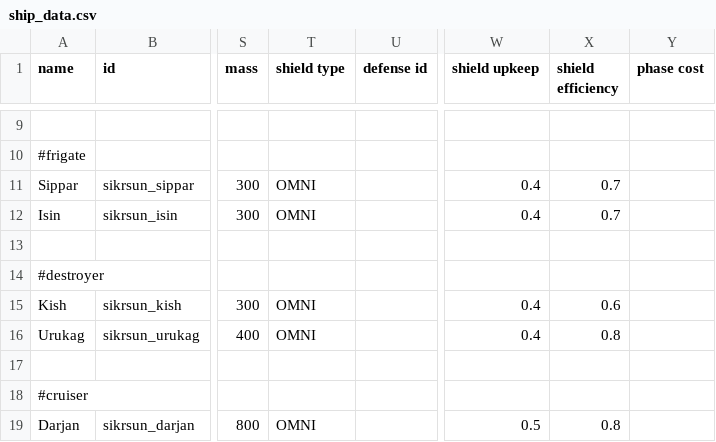
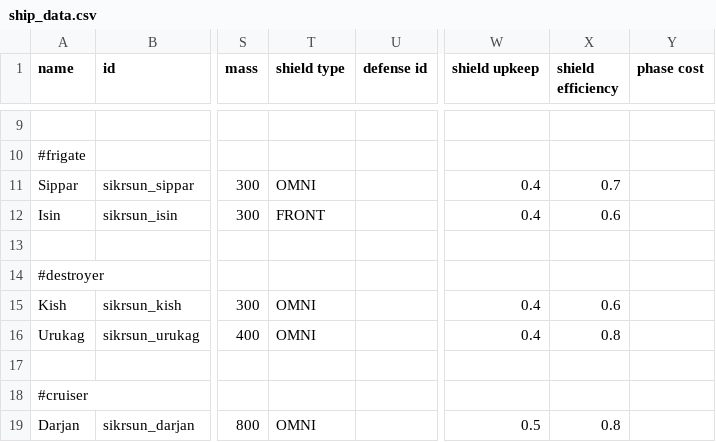
Before and after one commit to Kaysaar/Ashes-of-the-domain-GotC, a CSV file: data/hulls/ship_data.csv, drawn as a sheet; only a part is shown, gaps mark what is left out; the diff names each change by its address in the sheet, - before the commit and + after, or states it on an @@ line.

```diff
--- a/data/hulls/ship_data.csv
+++ b/data/hulls/ship_data.csv
-T12 (shield type): OMNI
+T12 (shield type): FRONT
-X12 (shield efficiency): 0.7
+X12 (shield efficiency): 0.6
```
Also changed, not shown: data/vfx/bending_vfx_data.csv, 13 other files.
